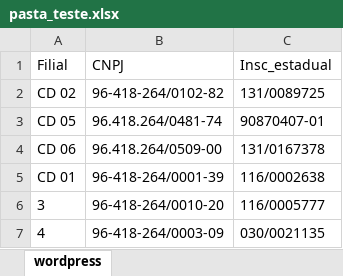
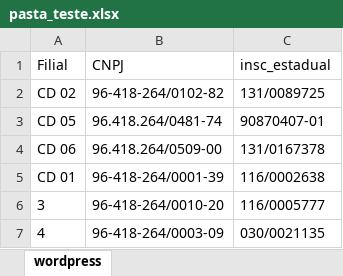
Before and after one commit to renansamuelSM/meu-app-lojas, an Excel workbook: pasta_teste.xlsx, sheet wordpress, drawn as a sheet; only a part is shown; values as stored, in another font and other column widths than the file's, no borders; the diff names each change by its address in the sheet, - before the commit and + after, or states it on an @@ line.

```diff
--- a/pasta_teste.xlsx (sheet wordpress)
+++ b/pasta_teste.xlsx (sheet wordpress)
-C1: Insc_estadual
+C1: insc_estadual
```
Also changed, not shown: 2 other files.
